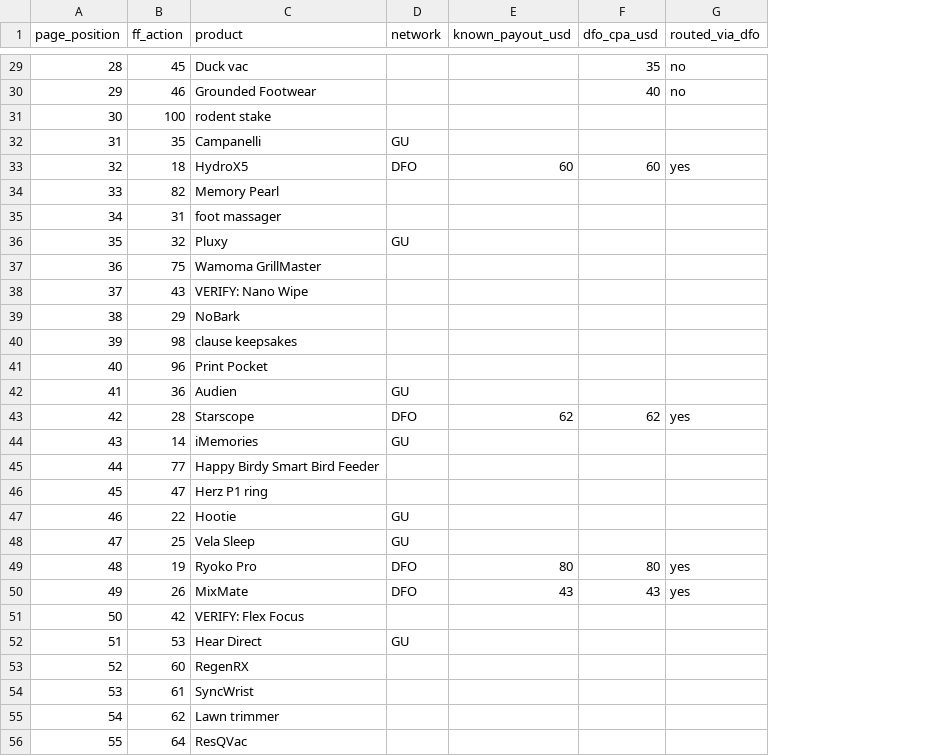
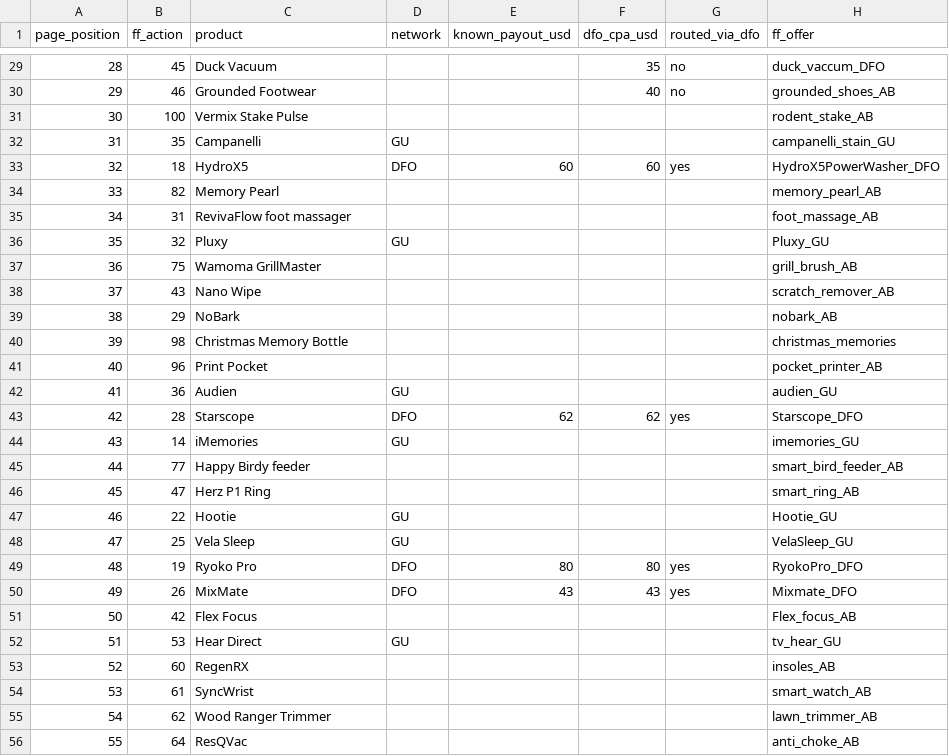
Before and after one commit to Burritbro/listicle-optomizer, a CSV file: analysis/current_page_inventory.csv, drawn as a sheet; only a part is shown, gaps mark what is left out; the diff covers the shown part only; the diff names each change by its address in the sheet, - before the commit and + after, or states it on an @@ line.

```diff
--- a/analysis/current_page_inventory.csv
+++ b/analysis/current_page_inventory.csv
+column H (ff_offer), rows 29-56: duck_vaccum_DFO | grounded_shoes_AB | rodent_stake_AB | campanelli_stain_GU | HydroX5PowerWasher_DFO | memory_pearl_AB | foot_massage_AB | Pluxy_GU | grill_brush_AB | scratch_remover_AB | nobark_AB | christmas_memories | pocket_printer_AB | audien_GU | Starscope_DFO | imemories_GU | smart_bird_feeder_AB | smart_ring_AB | Hootie_GU | VelaSleep_GU | RyokoPro_DFO | Mixmate_DFO | Flex_focus_AB | tv_hear_GU | insoles_AB | smart_watch_AB | lawn_trimmer_AB | anti_choke_AB
-C29 (product): Duck vac
+C29 (product): Duck Vacuum
-C31 (product): rodent stake
+C31 (product): Vermix Stake Pulse
-C35 (product): foot massager
+C35 (product): RevivaFlow foot massager
-C38 (product): VERIFY: Nano Wipe
+C38 (product): Nano Wipe
-C40 (product): clause keepsakes
+C40 (product): Christmas Memory Bottle
-C45 (product): Happy Birdy Smart Bird Feeder
+C45 (product): Happy Birdy feeder
-C46 (product): Herz P1 ring
+C46 (product): Herz P1 Ring
-C51 (product): VERIFY: Flex Focus
+C51 (product): Flex Focus
-C55 (product): Lawn trimmer
+C55 (product): Wood Ranger Trimmer
```
Also changed, not shown: 24 edited cells elsewhere in this file, 3 other files.
